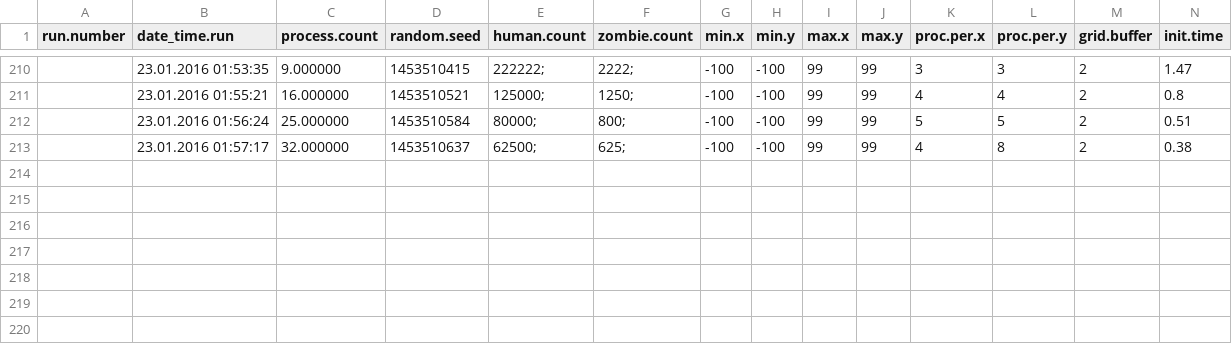
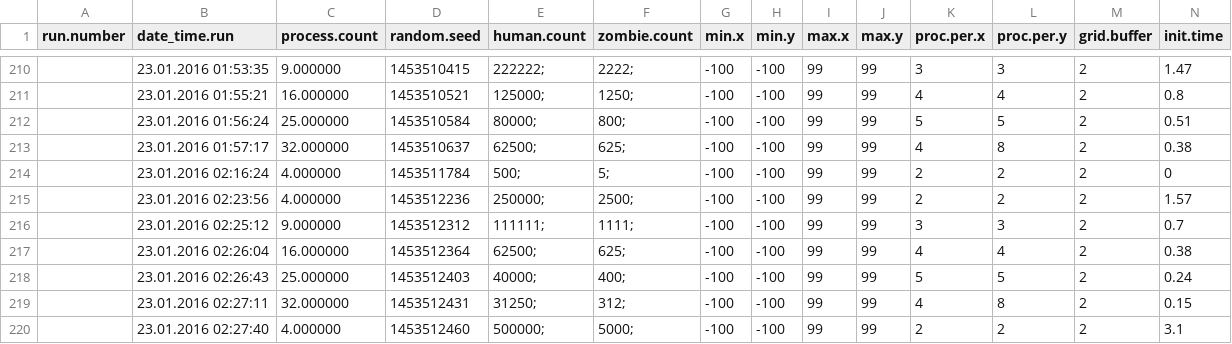
Before and after one commit to joaotrindade/hpc-project, a CSV file: default/ext/bin/Zombies.csv, drawn as a sheet; only a part is shown, gaps mark what is left out; rows hold the shown columns only; the diff names each change by its address in the sheet, - before the commit and + after, or states it on an @@ line.

Commit message:
Results

```diff
--- a/default/ext/bin/Zombies.csv
+++ b/default/ext/bin/Zombies.csv
+row 214:  | 23.01.2016 02:16:24 | 4.000000 | 1453511784 | 500; | 5; | -100 | -100 | 99 | 99 | 2 | 2 | 2 | 0
+row 215:  | 23.01.2016 02:23:56 | 4.000000 | 1453512236 | 250000; | 2500; | -100 | -100 | 99 | 99 | 2 | 2 | 2 | 1.57
+row 216:  | 23.01.2016 02:25:12 | 9.000000 | 1453512312 | 111111; | 1111; | -100 | -100 | 99 | 99 | 3 | 3 | 2 | 0.7
+row 217:  | 23.01.2016 02:26:04 | 16.000000 | 1453512364 | 62500; | 625; | -100 | -100 | 99 | 99 | 4 | 4 | 2 | 0.38
+row 218:  | 23.01.2016 02:26:43 | 25.000000 | 1453512403 | 40000; | 400; | -100 | -100 | 99 | 99 | 5 | 5 | 2 | 0.24
+row 219:  | 23.01.2016 02:27:11 | 32.000000 | 1453512431 | 31250; | 312; | -100 | -100 | 99 | 99 | 4 | 8 | 2 | 0.15
+row 220:  | 23.01.2016 02:27:40 | 4.000000 | 1453512460 | 500000; | 5000; | -100 | -100 | 99 | 99 | 2 | 2 | 2 | 3.1
```
